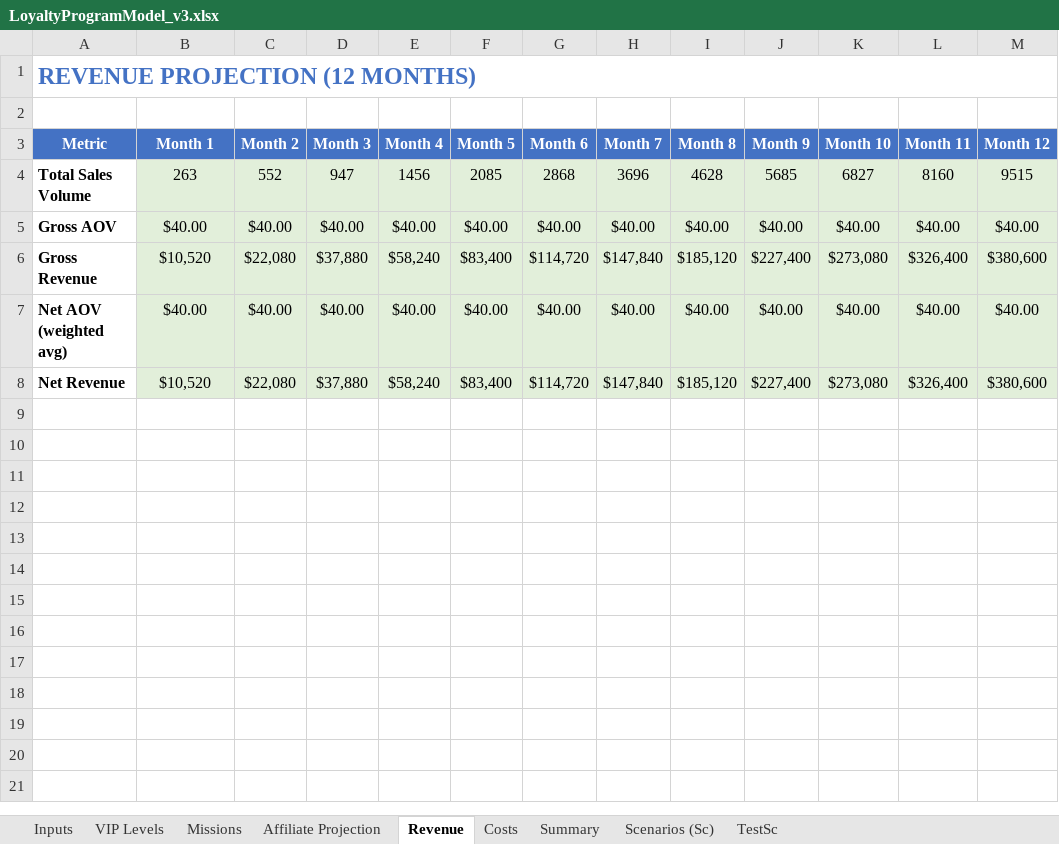
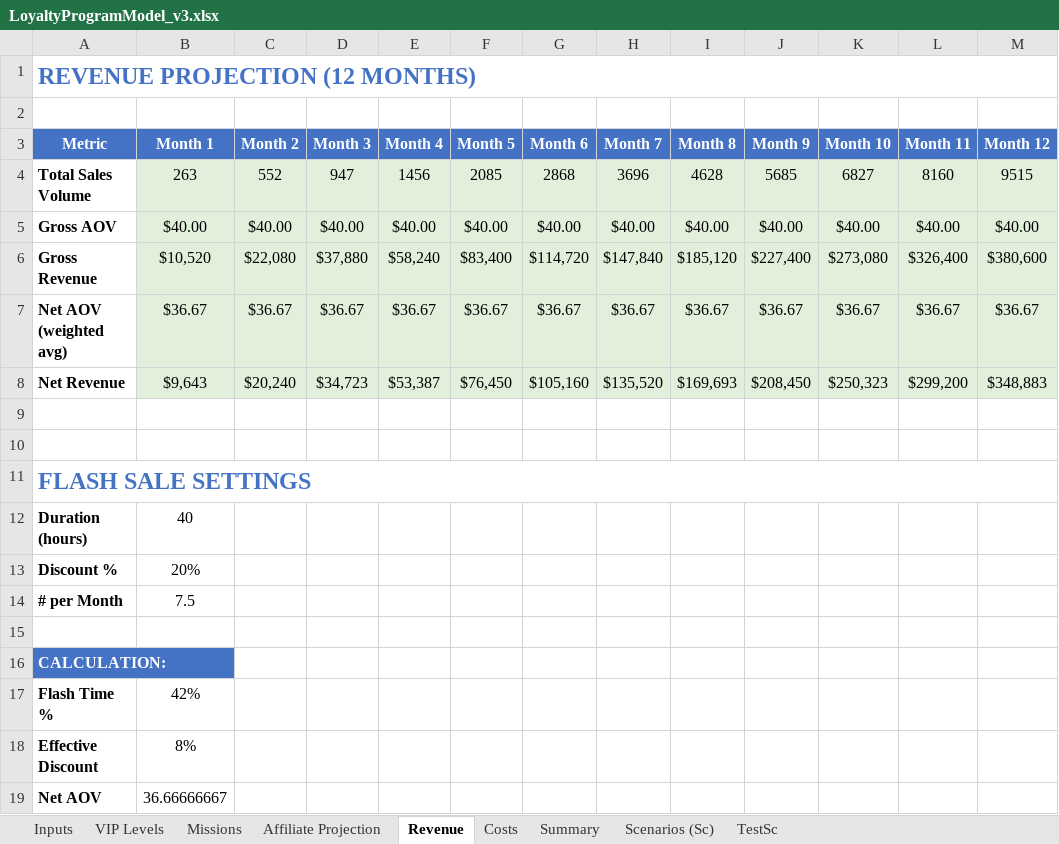
Before and after one commit to TumiLabsJN/RumiLoyalty, an Excel workbook: Rumi/LoyaltyProgramModel_v3.xlsx, sheet Revenue, drawn as a sheet; values as stored, in another font and other column widths than the file's, no borders; the diff names each change by its address in the sheet, - before the commit and + after, or states it on an @@ line.

```diff
--- a/Rumi/LoyaltyProgramModel_v3.xlsx (sheet Revenue)
+++ b/Rumi/LoyaltyProgramModel_v3.xlsx (sheet Revenue)
-B7 (Month 1): $40.00
+B7 (Month 1): $36.67
-C7 (Month 2): $40.00
+C7 (Month 2): $36.67
-D7 (Month 3): $40.00
+D7 (Month 3): $36.67
-E7 (Month 4): $40.00
+E7 (Month 4): $36.67
-F7 (Month 5): $40.00
+F7 (Month 5): $36.67
-G7 (Month 6): $40.00
+G7 (Month 6): $36.67
-H7 (Month 7): $40.00
+H7 (Month 7): $36.67
-I7 (Month 8): $40.00
+I7 (Month 8): $36.67
-J7 (Month 9): $40.00
+J7 (Month 9): $36.67
-K7 (Month 10): $40.00
+K7 (Month 10): $36.67
-L7 (Month 11): $40.00
+L7 (Month 11): $36.67
-M7 (Month 12): $40.00
+M7 (Month 12): $36.67
-B8 (Month 1): $10,520
+B8 (Month 1): $9,643
-C8 (Month 2): $22,080
+C8 (Month 2): $20,240
-D8 (Month 3): $37,880
+D8 (Month 3): $34,723
-E8 (Month 4): $58,240
+E8 (Month 4): $53,387
-F8 (Month 5): $83,400
+F8 (Month 5): $76,450
-G8 (Month 6): $114,720
+G8 (Month 6): $105,160
-H8 (Month 7): $147,840
+H8 (Month 7): $135,520
-I8 (Month 8): $185,120
+I8 (Month 8): $169,693
-J8 (Month 9): $227,400
+J8 (Month 9): $208,450
-K8 (Month 10): $273,080
+K8 (Month 10): $250,323
-L8 (Month 11): $326,400
+L8 (Month 11): $299,200
-M8 (Month 12): $380,600
+M8 (Month 12): $348,883
+row 9: (empty)
+row 10: (empty)
+row 11: FLASH SALE SETTINGS
+row 12: Duration (hours) | 40
+row 13: Discount % | 20%
+row 14: # per Month | 7.5
+row 15: (empty)
+row 16: CALCULATION:
+row 17: Flash Time % | 42%
+row 18: Effective Discount | 8%
+row 19: Net AOV | 36.66666667
```
Also changed, not shown: sheet Summary, sheet Costs, sheet Missions, 4 other files.
